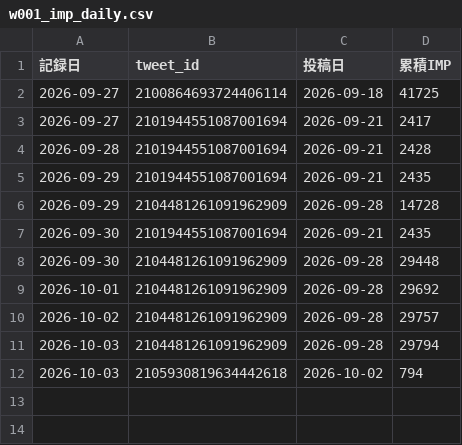
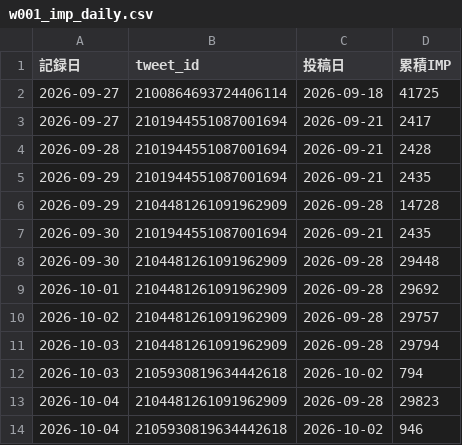
Before and after one commit to useakat/xClaude, a CSV file: logs/w001_imp_daily.csv, drawn as a sheet.

```diff
--- a/logs/w001_imp_daily.csv
+++ b/logs/w001_imp_daily.csv
@@ -12 +12,3 @@
 2026-10-03,2105930819634442618,2026-10-02,794
+2026-10-04,2104481261091962909,2026-09-28,29823
+2026-10-04,2105930819634442618,2026-10-02,946
```
Also changed, not shown: 1 other file.
